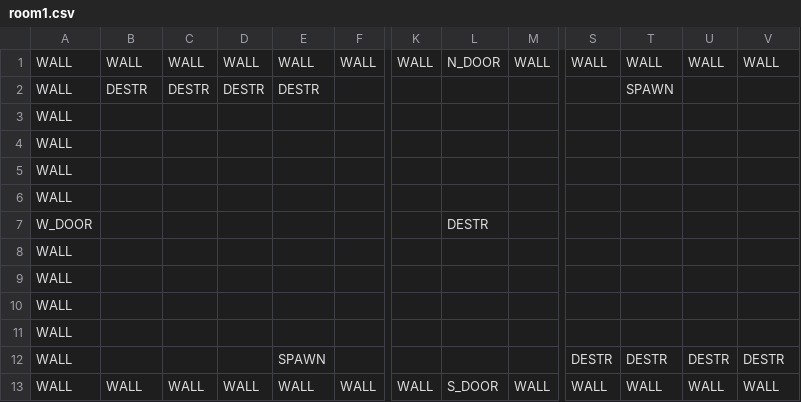
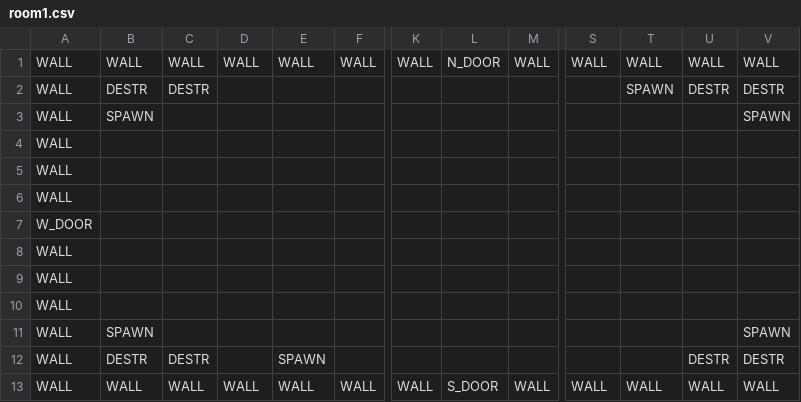
Before and after one commit to Callilf/tactical-journey, a CSV file: android/assets/data/rooms/room1.csv, drawn as a sheet; only a part is shown, gaps mark what is left out; the diff names each change by its address in the sheet, - before the commit and + after, or states it on an @@ line.

```diff
--- a/android/assets/data/rooms/room1.csv
+++ b/android/assets/data/rooms/room1.csv
-D2: DESTR
+D2: (empty)
-E2: DESTR
+E2: (empty)
-U2: (empty)
+U2: DESTR
-V2: (empty)
+V2: DESTR
-B3: (empty)
+B3: SPAWN
-V3: (empty)
+V3: SPAWN
-L7: DESTR
+L7: (empty)
-B11: (empty)
+B11: SPAWN
-V11: (empty)
+V11: SPAWN
-B12: (empty)
+B12: DESTR
-C12: (empty)
+C12: DESTR
-S12: DESTR
+S12: (empty)
-T12: DESTR
+T12: (empty)
```
Also changed, not shown: 7 other files.
